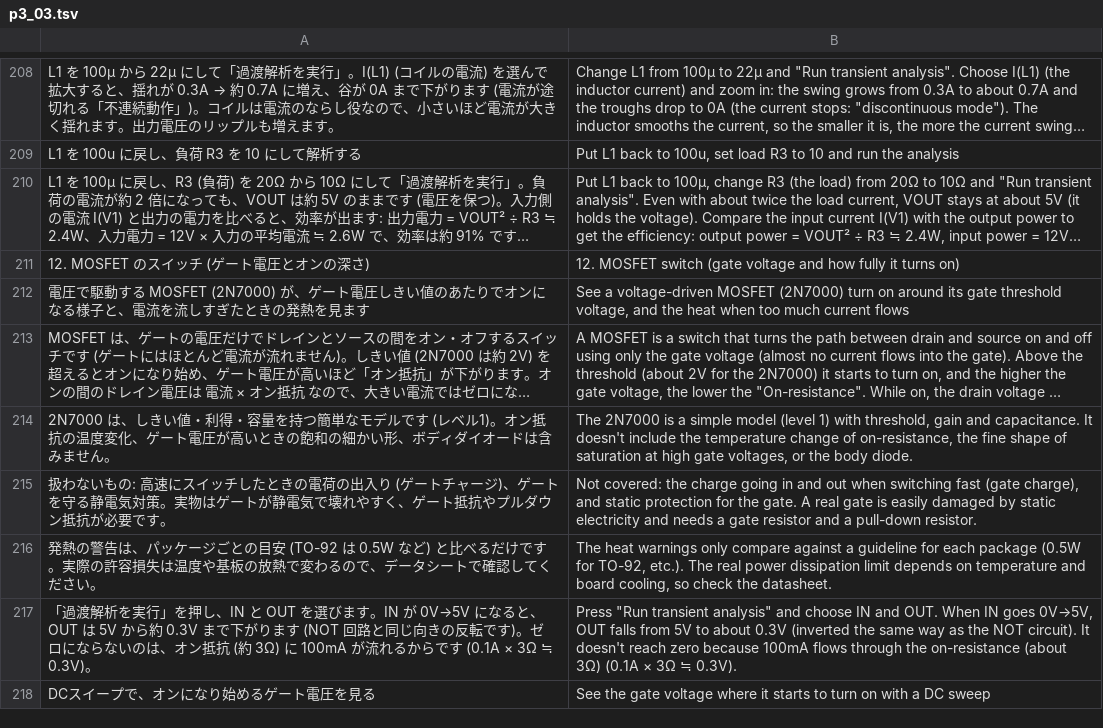
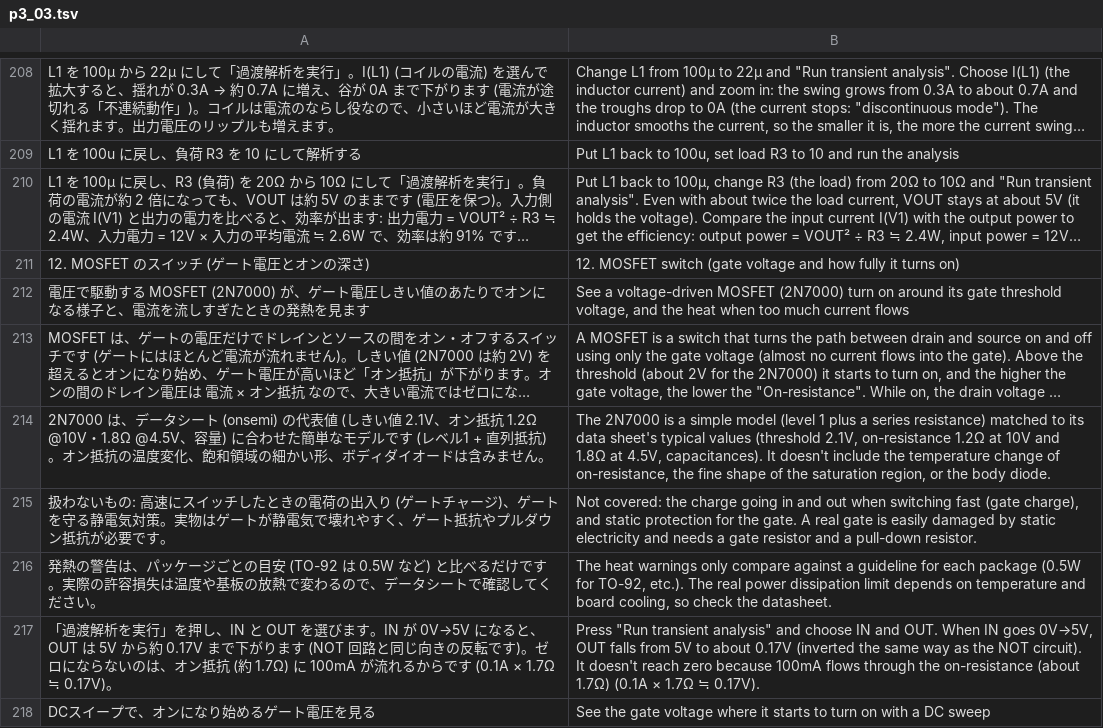
Before and after one commit to K2EXTER/circuitCad, a TSV file: crates/i18n/en/p3_03.tsv, drawn as a sheet; only a part is shown, gaps mark what is left out; long unchanged cells end in …; removed rows and columns are numbered as before the commit, all else as after; the diff covers the shown part only; the diff names each change by its address in the sheet, - before the commit and + after, or states it on an @@ line.

```diff
--- a/crates/i18n/en/p3_03.tsv
+++ b/crates/i18n/en/p3_03.tsv
-row 214: 2N7000 は、しきい値・利得・容量を持つ簡単なモデルです (レベル1)。オン抵抗の温度変化、ゲート電圧が高いときの飽和の細かい形、ボディダイオードは含みません。 | The 2N7000 is a simple model (level 1) with threshold, gain and capacitance. It doesn't include the temperature change of on-resistance, the fine shape of saturation at high gate voltages, or the body diode.
+row 214: 2N7000 は、データシート (onsemi) の代表値 (しきい値 2.1V、オン抵抗 1.2Ω @10V・1.8Ω @4.5V、容量) に合わせた簡単なモデルです (レベル1 + 直列抵抗)。オン抵抗の温度変化、飽和領域の細かい形、ボディダイオードは含みません。 | The 2N7000 is a simple model (level 1 plus a series resistance) matched to its data sheet's typical values (threshold 2.1V, on-resistance 1.2Ω at 10V and 1.8Ω at 4.5V, capacitances). It doesn't include the temperature change of on-resistance, the fine shape of the saturation region, or the body diode.
-A217: …から約 0.3V まで下がります (NOT 回路と同じ向きの反転です)。ゼロにならないのは、オン抵抗 (約 3Ω) に 100mA が流れるからです (0.1A × 3Ω ≒ 0.3V)。
+A217: …から約 0.17V まで下がります (NOT 回路と同じ向きの反転です)。ゼロにならないのは、オン抵抗 (約 1.7Ω) に 100mA が流れるからです (0.1A × 1.7Ω ≒ 0.17V)。
-B217: …to about 0.3V (inverted the same way as the NOT circuit). It doesn't reach zero because 100mA flows through the on-resistance (about 3Ω) (0.1A × 3Ω ≒ 0.3V).
+B217: …to about 0.17V (inverted the same way as the NOT circuit). It doesn't reach zero because 100mA flows through the on-resistance (about 1.7Ω) (0.1A × 1.7Ω ≒ 0.17V).
```
Also changed, not shown: 3 added rows, 3 removed rows and 8 edited cells elsewhere in this file, crates/i18n/en/p3_07.tsv, crates/i18n/en/p3_11.tsv, 55 other files.
